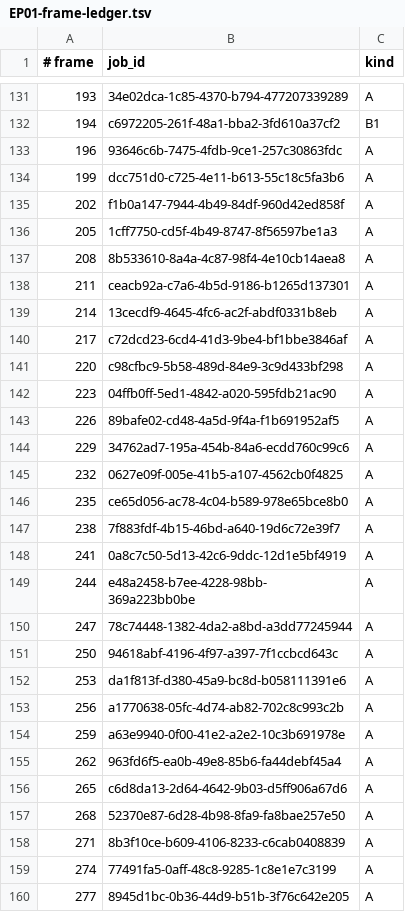
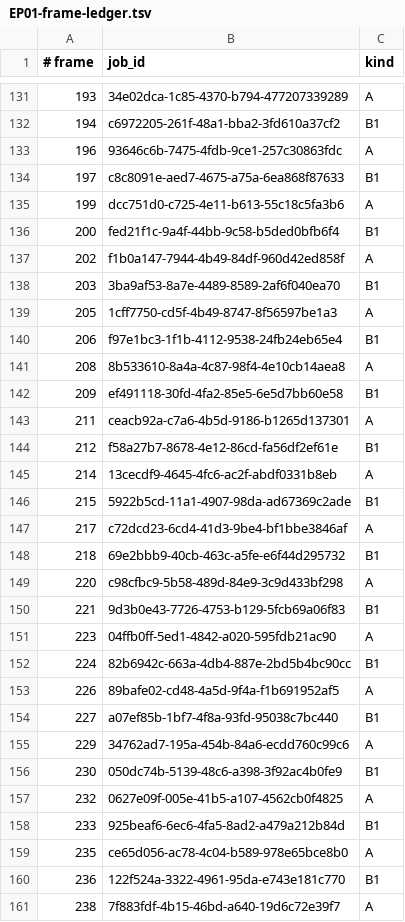
Before and after one commit to noahpatrick008-crypto/fictional-waffle, a TSV file: channel/production/EP01-frame-ledger.tsv, drawn as a sheet; only a part is shown, gaps mark what is left out; the shorter side is filled out with more unchanged rows; the diff covers the shown part only; the diff names each change by its address in the sheet, - before the commit and + after, or states it on an @@ line.

```diff
--- a/channel/production/EP01-frame-ledger.tsv
+++ b/channel/production/EP01-frame-ledger.tsv
+row 134: 197 | c8c8091e-aed7-4675-a75a-6ea868f87633 | B1
+row 136: 200 | fed21f1c-9a4f-44bb-9c58-b5ded0bfb6f4 | B1
+row 138: 203 | 3ba9af53-8a7e-4489-8589-2af6f040ea70 | B1
+row 140: 206 | f97e1bc3-1f1b-4112-9538-24fb24eb65e4 | B1
+row 142: 209 | ef491118-30fd-4fa2-85e5-6e5d7bb60e58 | B1
+row 144: 212 | f58a27b7-8678-4e12-86cd-fa56df2ef61e | B1
+row 146: 215 | 5922b5cd-11a1-4907-98da-ad67369c2ade | B1
+row 148: 218 | 69e2bbb9-40cb-463c-a5fe-e6f44d295732 | B1
+row 150: 221 | 9d3b0e43-7726-4753-b129-5fcb69a06f83 | B1
+row 152: 224 | 82b6942c-663a-4db4-887e-2bd5b4bc90cc | B1
+row 154: 227 | a07ef85b-1bf7-4f8a-93fd-95038c7bc440 | B1
+row 156: 230 | 050dc74b-5139-48c6-a398-3f92ac4b0fe9 | B1
+row 158: 233 | 925beaf6-6ec6-4fa5-8ad2-a479a212b84d | B1
+row 160: 236 | 122f524a-3322-4961-95da-e743e181c770 | B1
```
Also changed, not shown: 2 added rows elsewhere in this file.
